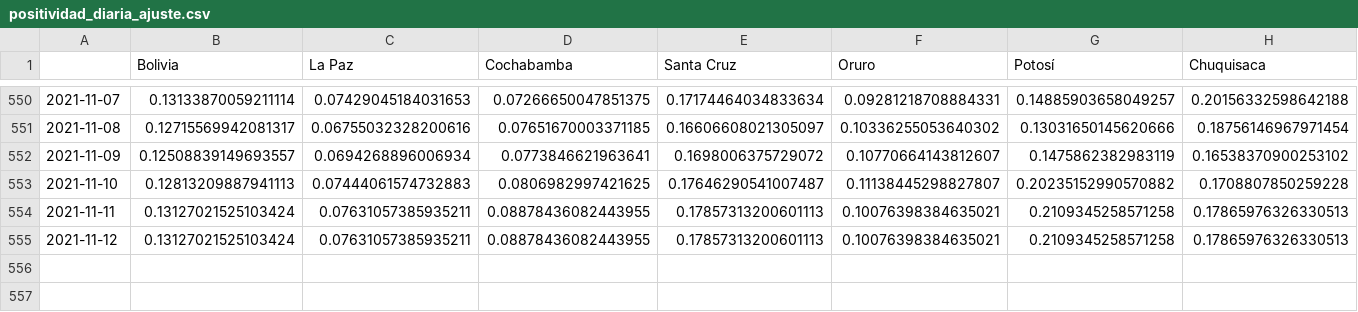
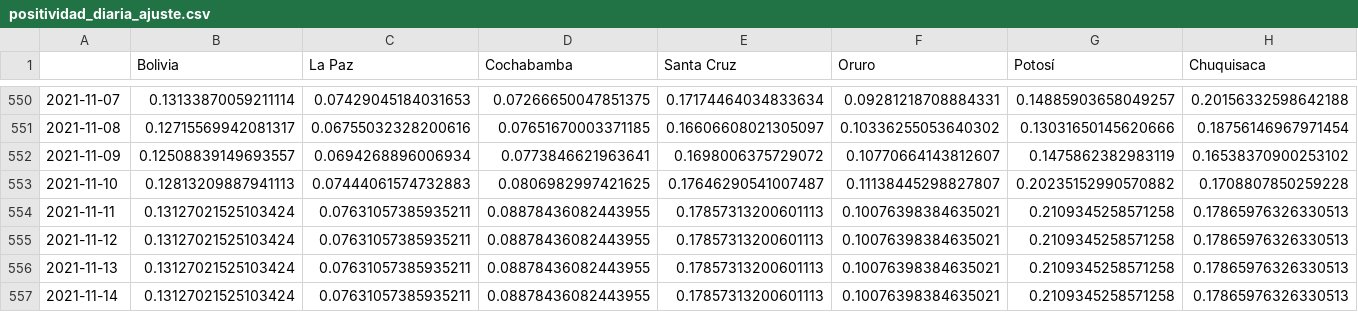
Before and after one commit to dquintani/covid, a CSV file: positividad_diaria_ajuste.csv, drawn as a sheet; only a part is shown, gaps mark what is left out; rows hold the shown columns only; the diff names each change by its address in the sheet, - before the commit and + after, or states it on an @@ line.

```diff
--- a/positividad_diaria_ajuste.csv
+++ b/positividad_diaria_ajuste.csv
+row 556: 2021-11-13 | 0.13127021525103424 | 0.07631057385935211 | 0.08878436082443955 | 0.17857313200601113 | 0.10076398384635021 | 0.2109345258571258 | 0.17865976326330513
+row 557: 2021-11-14 | 0.13127021525103424 | 0.07631057385935211 | 0.08878436082443955 | 0.17857313200601113 | 0.10076398384635021 | 0.2109345258571258 | 0.17865976326330513
```
Also changed, not shown: activos.csv, casos_acumulados.csv, 15 other files.
